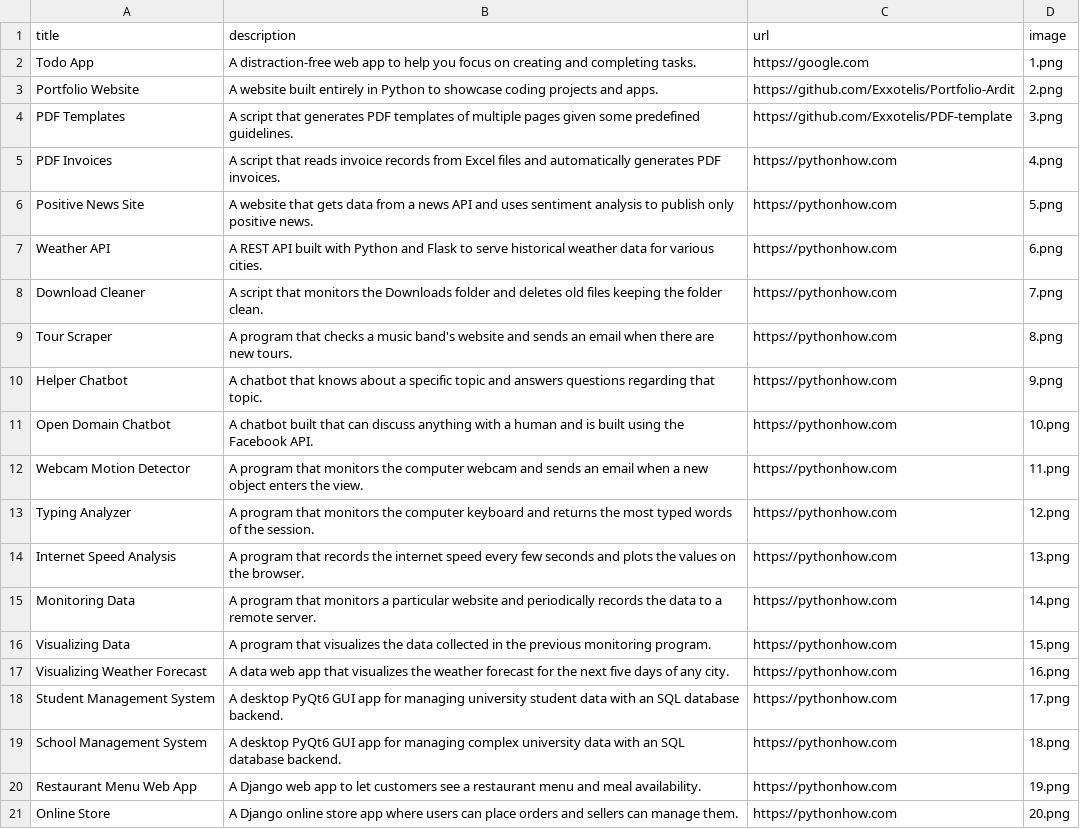
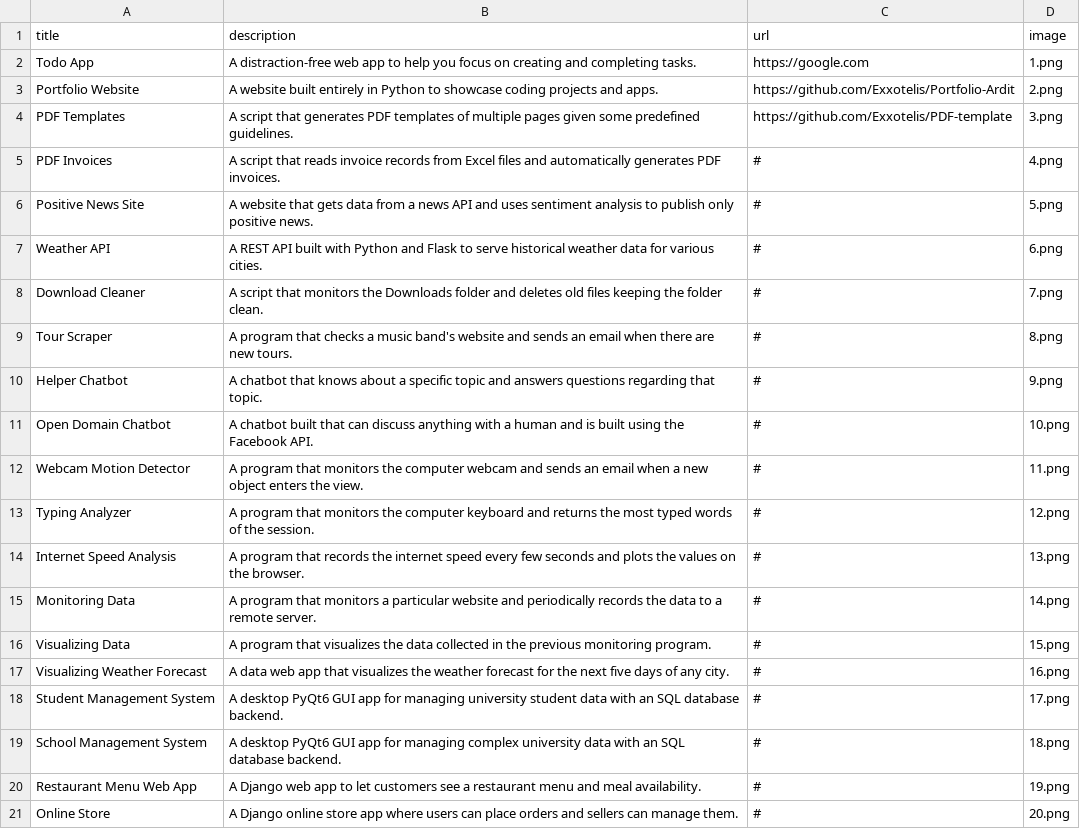
Before and after one commit to Exxotelis/Portfolio-Ardit, a CSV file: data.csv, drawn as a sheet.

Commit message:
modified:   data.csv

```diff
--- a/data.csv
+++ b/data.csv
@@ -4,18 +4,18 @@ Portfolio Website;A website built entirely in Python to showcase coding projects
 PDF Templates;A script that generates PDF templates of multiple pages given some predefined guidelines.;https://github.com/Exxotelis/PDF-template;3.png
-PDF Invoices;A script that reads invoice records from Excel files and automatically generates PDF invoices.;https://pythonhow.com;4.png
-Positive News Site;A website that gets data from a news API and uses sentiment analysis to publish only positive news.;https://pythonhow.com;5.png
-Weather API;A REST API built with Python and Flask to serve historical weather data for various cities.;https://pythonhow.com;6.png
-Download Cleaner;A script that monitors the Downloads folder and deletes old files keeping the folder clean.;https://pythonhow.com;7.png
-Tour Scraper;A program that checks a music band's website and sends an email when there are new tours.;https://pythonhow.com;8.png
-Helper Chatbot;A chatbot that knows about a specific topic and answers questions regarding that topic.;https://pythonhow.com;9.png
-Open Domain Chatbot;A chatbot built that can discuss anything with a human and is built using the Facebook API.;https://pythonhow.com;10.png
-Webcam Motion Detector;A program that monitors the computer webcam and sends an email when a new object enters the view.;https://pythonhow.com;11.png
-Typing Analyzer;A program that monitors the computer keyboard and returns the most typed words of the session.;https://pythonhow.com;12.png
-Internet Speed Analysis;A program that records the internet speed every few seconds and plots the values on the browser.;https://pythonhow.com;13.png
-Monitoring Data;A program that monitors a particular website and periodically records the data to a remote server.;https://pythonhow.com;14.png
-Visualizing Data;A program that visualizes the data collected in the previous monitoring program. ;https://pythonhow.com;15.png
-Visualizing Weather Forecast;A data web app that visualizes the weather forecast for the next five days of any city.;https://pythonhow.com;16.png
-Student Management System;A desktop PyQt6 GUI app for managing university student data with an SQL database backend.;https://pythonhow.com;17.png
-School Management System;A desktop PyQt6 GUI app for managing complex university data with an SQL database backend.;https://pythonhow.com;18.png
-Restaurant Menu Web App;A Django web app to let customers see a restaurant menu and meal availability.;https://pythonhow.com;19.png
-Online Store;A Django online store app where users can place orders and sellers can manage them.;https://pythonhow.com;20.png
+PDF Invoices;A script that reads invoice records from Excel files and automatically generates PDF invoices.;#;4.png
+Positive News Site;A website that gets data from a news API and uses sentiment analysis to publish only positive news.;#;5.png
+Weather API;A REST API built with Python and Flask to serve historical weather data for various cities.;#;6.png
+Download Cleaner;A script that monitors the Downloads folder and deletes old files keeping the folder clean.;#;7.png
+Tour Scraper;A program that checks a music band's website and sends an email when there are new tours.;#;8.png
+Helper Chatbot;A chatbot that knows about a specific topic and answers questions regarding that topic.;#;9.png
+Open Domain Chatbot;A chatbot built that can discuss anything with a human and is built using the Facebook API.;#;10.png
+Webcam Motion Detector;A program that monitors the computer webcam and sends an email when a new object enters the view.;#;11.png
+Typing Analyzer;A program that monitors the computer keyboard and returns the most typed words of the session.;#;12.png
+Internet Speed Analysis;A program that records the internet speed every few seconds and plots the values on the browser.;#;13.png
+Monitoring Data;A program that monitors a particular website and periodically records the data to a remote server.;#;14.png
+Visualizing Data;A program that visualizes the data collected in the previous monitoring program. ;#;15.png
+Visualizing Weather Forecast;A data web app that visualizes the weather forecast for the next five days of any city.;#;16.png
+Student Management System;A desktop PyQt6 GUI app for managing university student data with an SQL database backend.;#;17.png
+School Management System;A desktop PyQt6 GUI app for managing complex university data with an SQL database backend.;#;18.png
+Restaurant Menu Web App;A Django web app to let customers see a restaurant menu and meal availability.;#;19.png
+Online Store;A Django online store app where users can place orders and sellers can manage them.;#;20.png
```
